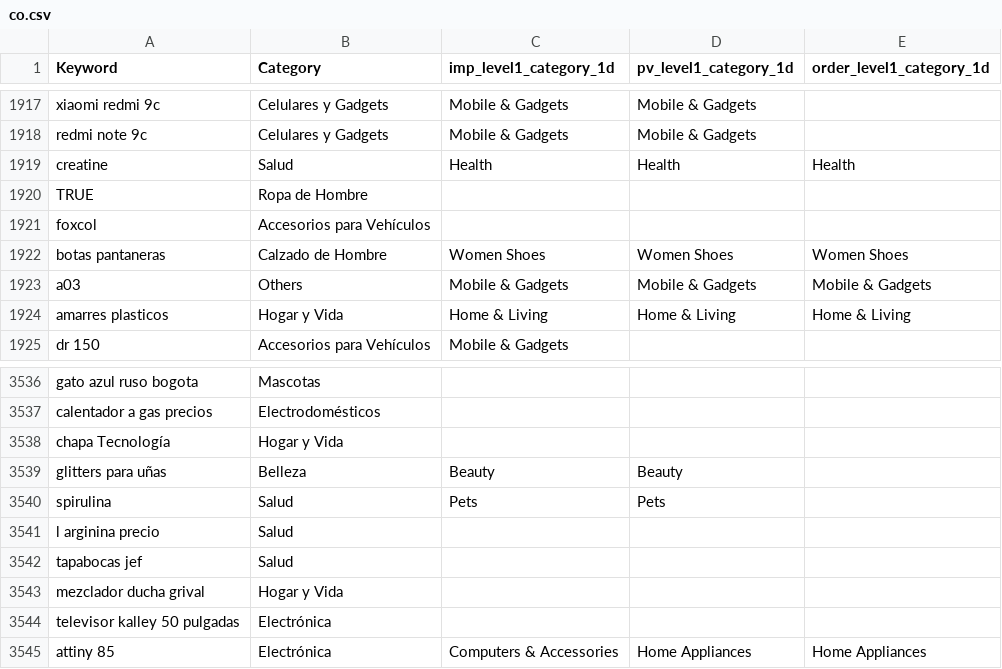
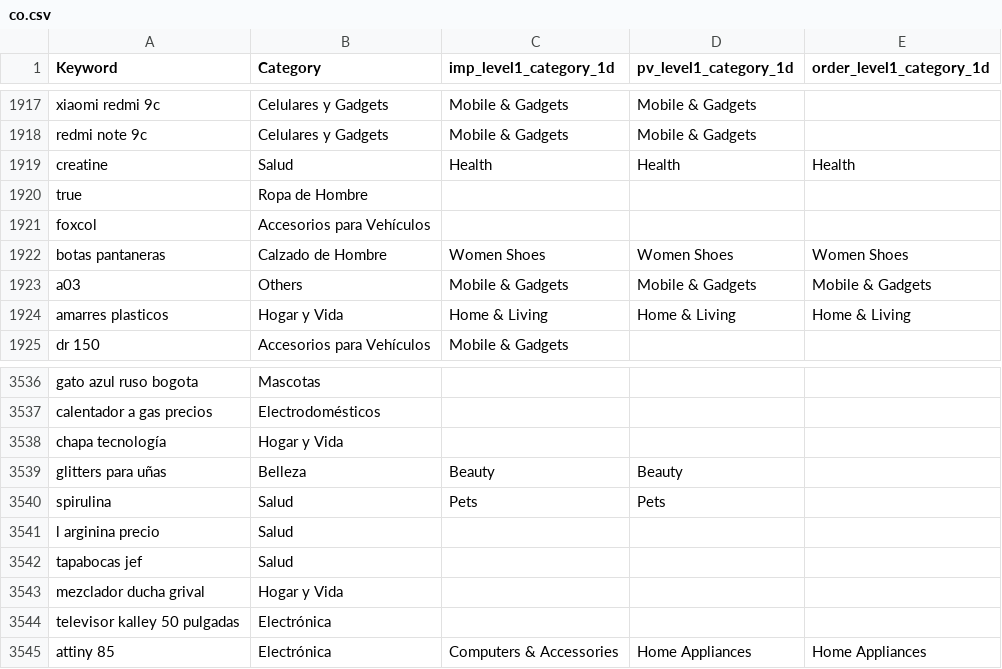
Before and after one commit to wuhonglei/dh_ai, a CSV file: 课后作业/关键词分类_pytorch/keyword_translate/data/unique_csv/co.csv, drawn as a sheet; only a part is shown, gaps mark what is left out.

```diff
--- a/课后作业/关键词分类_pytorch/keyword_translate/data/unique_csv/co.csv
+++ b/课后作业/关键词分类_pytorch/keyword_translate/data/unique_csv/co.csv
@@ -1919,3 +1919,3 @@ redmi note 9c,Celulares y Gadgets,Mobile & Gadgets,Mobile & Gadgets,
 creatine,Salud,Health,Health,Health
-TRUE,Ropa de Hombre,,,
+true,Ropa de Hombre,,,
 foxcol,Accesorios para Vehículos,,,
@@ -3537,3 +3537,3 @@ gato azul ruso bogota,Mascotas,,,
 calentador a gas precios,Electrodomésticos,,,
-chapa Tecnología,Hogar y Vida,,,
+chapa tecnología,Hogar y Vida,,,
 glitters para uñas,Belleza,Beauty,Beauty,
```
Also changed, not shown: 课后作业/关键词分类_pytorch/keyword_translate/data/info.csv, 8 other files.
